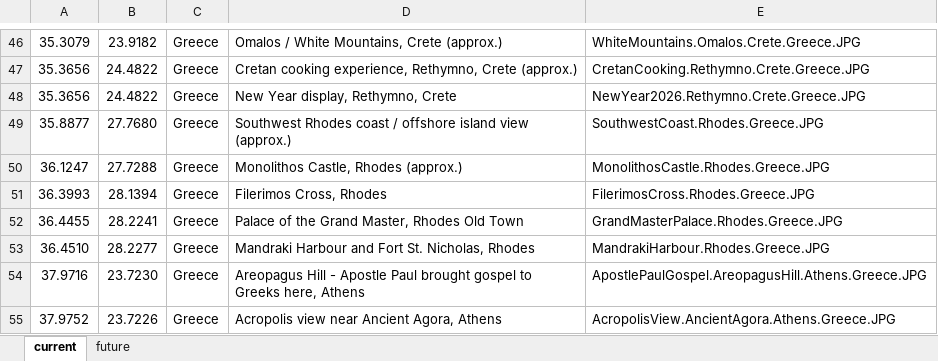
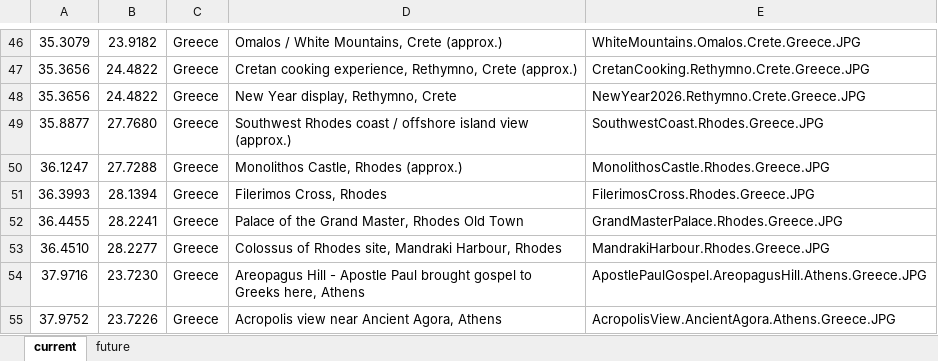
Before and after one commit to IntrepidTexan/Intrepid001, an Excel workbook: travel/IT_travel_photodata.xlsx, sheet current, drawn as a sheet; only a part is shown, gaps mark what is left out; values as stored, in another font and other column widths than the file's, no borders; the diff names each change by its address in the sheet, - before the commit and + after, or states it on an @@ line.

Commit message:
Add files via upload

```diff
--- a/travel/IT_travel_photodata.xlsx (sheet current)
+++ b/travel/IT_travel_photodata.xlsx (sheet current)
-D53: Mandraki Harbour and Fort St. Nicholas, Rhodes
+D53: Colossus of Rhodes site, Mandraki Harbour, Rhodes
```
